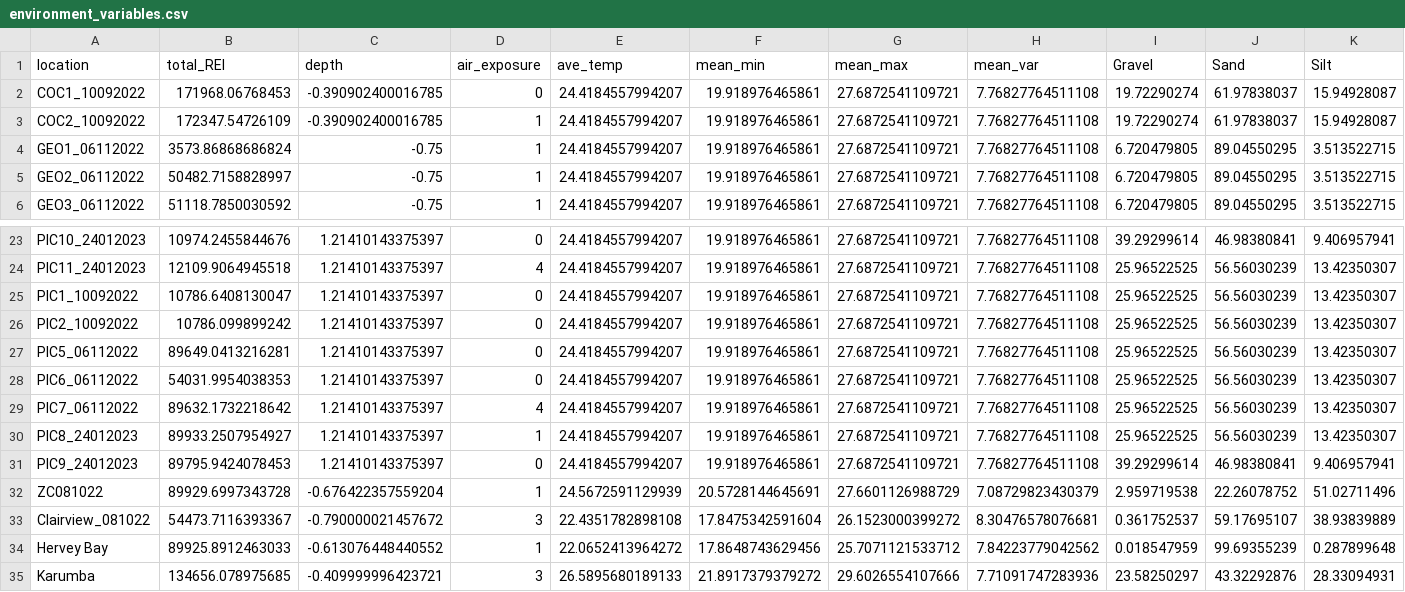
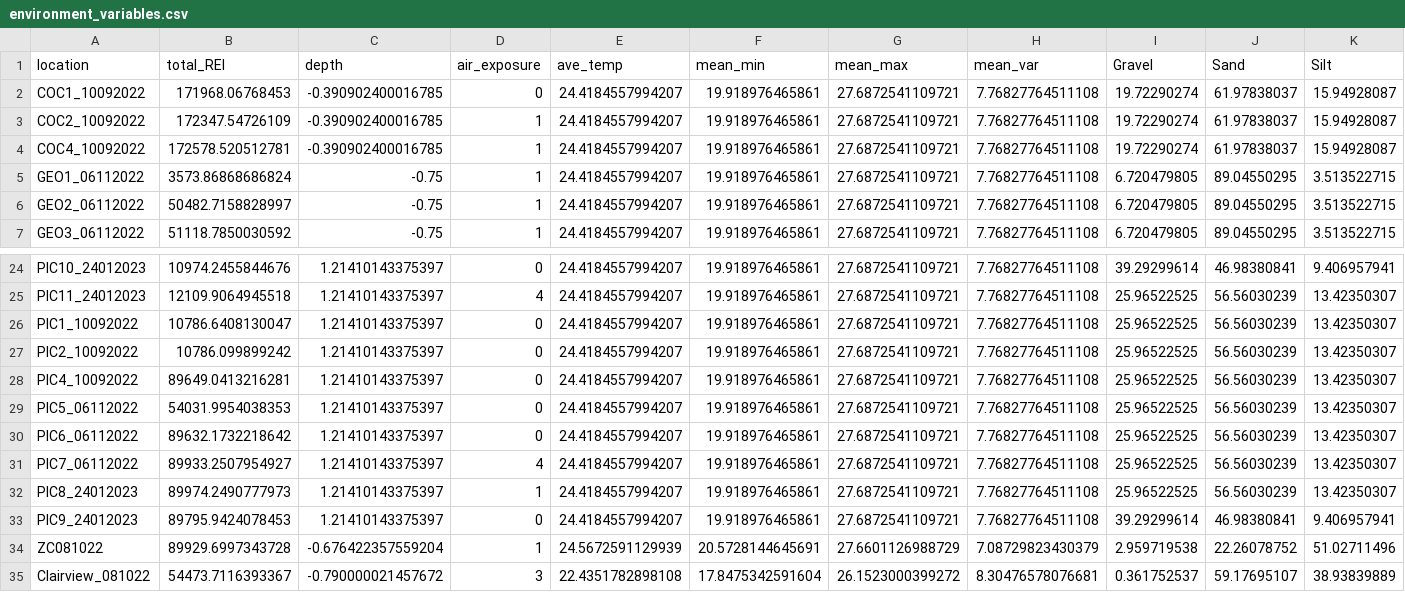
Before and after one commit to orcachieh/Trait_variation_analysis, a CSV file: environment_variables.csv, drawn as a sheet; only a part is shown, gaps mark what is left out; the shorter side is filled out with more unchanged rows; addresses are those after the commit; rows hold the shown columns only; the diff names each change by its address in the sheet, - before the commit and + after, or states it on an @@ line.

Commit message:
Edit "trait_raw_data.csv" to unit the date and sample ID format.
Edit "Visulalize_raw_data.R" to correct the error leads to delet 2 samples

Edit "Environmental_variables.R" and "Function.R" to correct number of locations need to grab. This lead to change of "environment_variables.csv"

Finish clustering analysis for HU. Start PCA

```diff
--- a/environment_variables.csv
+++ b/environment_variables.csv
+row 4: COC4_10092022 | 172578.520512781 | -0.390902400016785 | 1 | 24.4184557994207 | 19.918976465861 | 27.6872541109721 | 7.76827764511108 | 19.72290274 | 61.97838037 | 15.94928087
+row 28: PIC4_10092022 | 89649.0413216281 | 1.21410143375397 | 0 | 24.4184557994207 | 19.918976465861 | 27.6872541109721 | 7.76827764511108 | 25.96522525 | 56.56030239 | 13.42350307
-B29 (total_REI): 89649.0413216281
+B29 (total_REI): 54031.9954038353
-B30 (total_REI): 54031.9954038353
+B30 (total_REI): 89632.1732218642
-B31 (total_REI): 89632.1732218642
+B31 (total_REI): 89933.2507954927
-B32 (total_REI): 89933.2507954927
+B32 (total_REI): 89974.2490777973
```
Also changed, not shown: trait_raw_data.csv, 4 other files.
